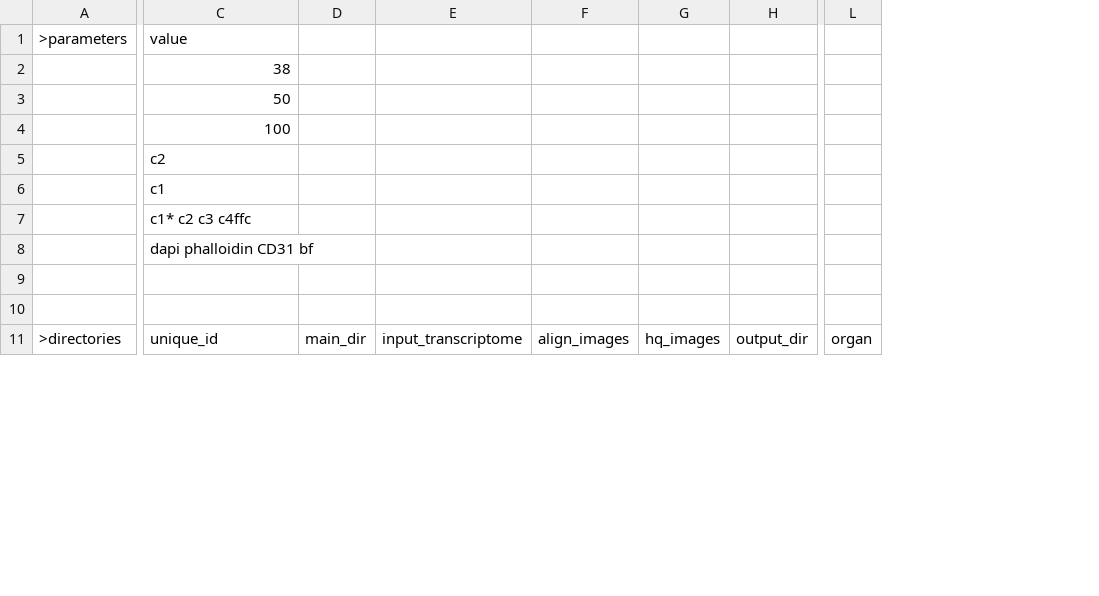
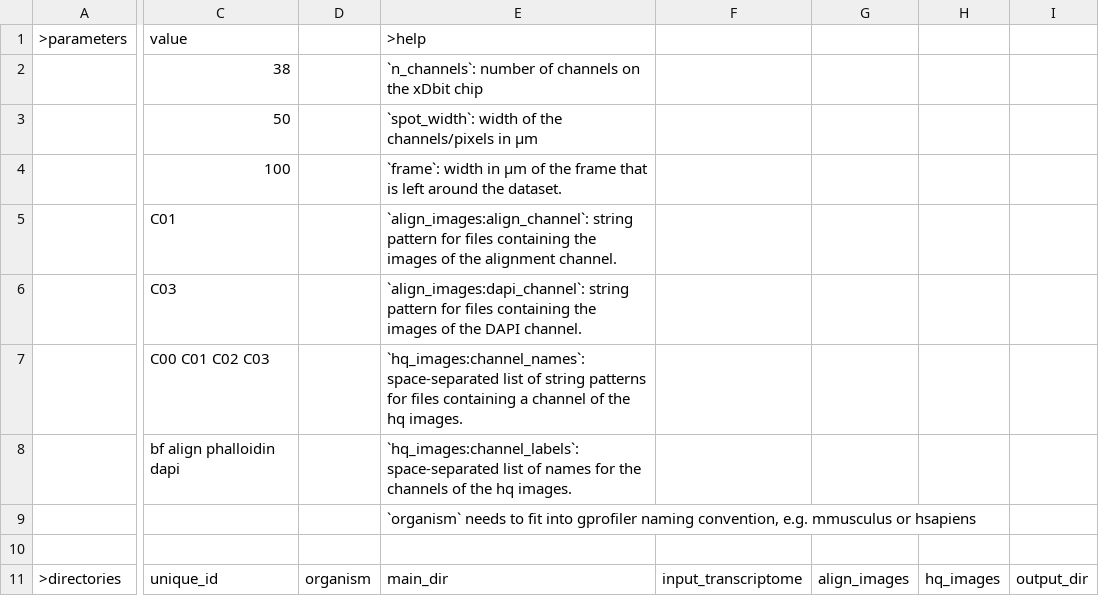
Before and after one commit to jwrth/xDBiT_toolbox, a CSV file: CountsToAnndata/CountsToAnndata_params.csv, drawn as a sheet; only a part is shown, gaps mark what is left out; removed rows and columns are numbered as before the commit, all else as after; the diff covers the shown part only; the diff names each change by its address in the sheet, - before the commit and + after, or states it on an @@ line.

Commit message:
CoA params + Zenodo download nb

```diff
--- a/CountsToAnndata/CountsToAnndata_params.csv
+++ b/CountsToAnndata/CountsToAnndata_params.csv
-column D, row 11: main_dir
-column E, row 11: input_transcriptome
-column F, row 11: align_images
-column G, row 11: hq_images
-column H, row 11: output_dir
+column D, row 11: organism
+column E, rows 1-11: >help | `n_channels`: number of channels on the xDbit chip | `spot_width`: width of the channels/pixels in µm | `frame`: width in µm of the frame that is left around the dataset. | `align_images:align_channel`: string pattern for files containing the images of the alignment channel. | `align_images:dapi_channel`: string pattern for files containing the images of the DAPI channel. | `hq_images:channel_names`: space-separated list of string patterns for files containing a channel of the hq images. | `hq_images:channel_labels`: space-separated list of names for the channels of the hq images. | `organism` needs to fit into gprofiler naming convention, e.g. mmusculus or hsapiens |  | main_dir
+column F, row 11: input_transcriptome
+column G, row 11: align_images
+column H, row 11: hq_images
+column I, row 11: output_dir
-column L, row 11: organ
-C5: c2
+C5: C01
-C6: c1
+C6: C03
-C7: c1* c2 c3 c4ffc
+C7: C00 C01 C02 C03
-C8: dapi phalloidin CD31 bf
+C8: bf align phalloidin dapi
```
Also changed, not shown: 1 removed row, 3 added columns, 2 removed columns and 8 edited cells elsewhere in this file, 1 other file.
